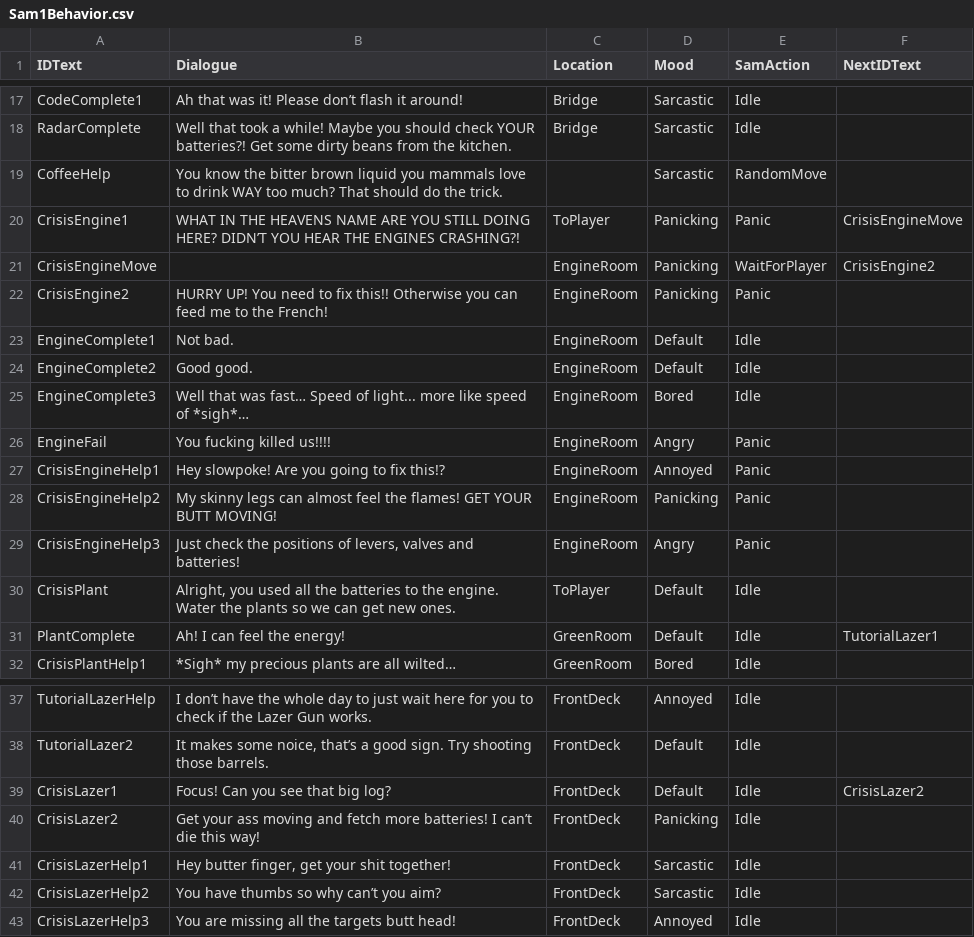
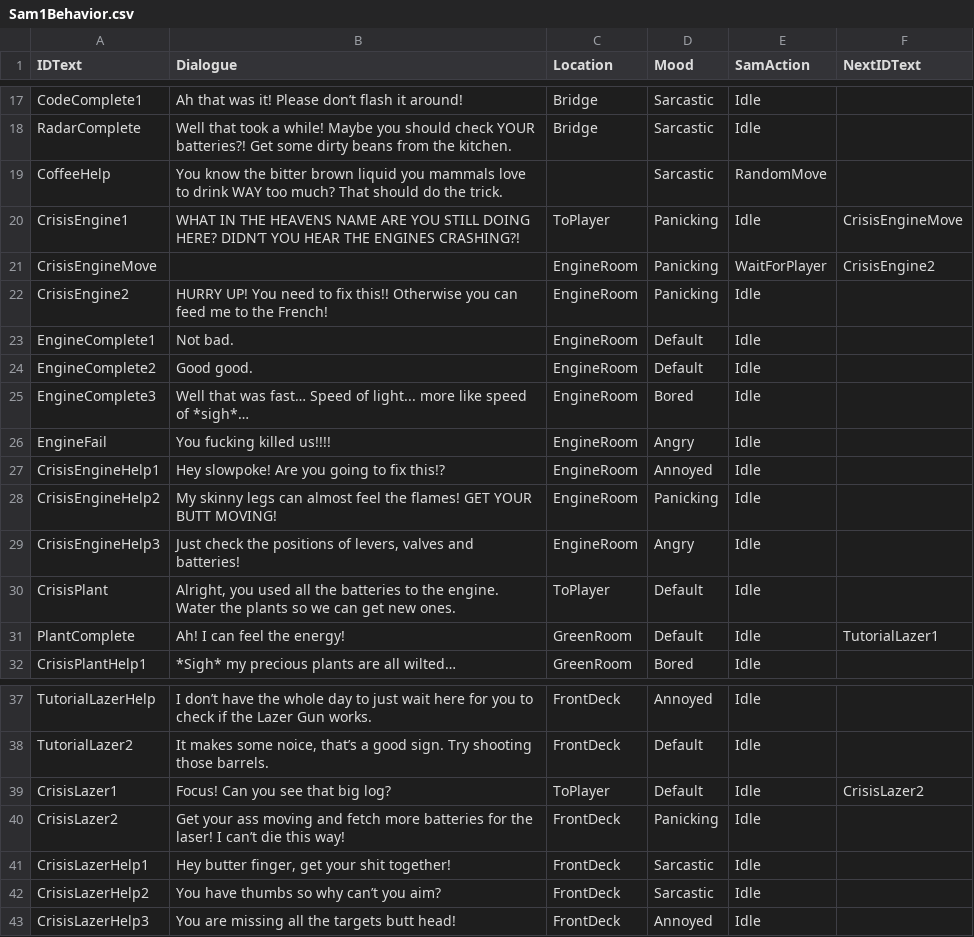
Before and after one commit to Koje3/Toad_boat, a CSV file: Assets/Data/Resources/Sam1Behavior.csv, drawn as a sheet; only a part is shown, gaps mark what is left out.

```diff
--- a/Assets/Data/Resources/Sam1Behavior.csv
+++ b/Assets/Data/Resources/Sam1Behavior.csv
@@ -19,5 +19,5 @@ RadarComplete,Well that took a while! Maybe you should check YOUR batteries?! Ge
 CoffeeHelp,You know the bitter brown liquid you mammals love to drink WAY too much? That should do the trick.,,Sarcastic,RandomMove,
-CrisisEngine1,WHAT IN THE HEAVENS NAME ARE YOU STILL DOING HERE? DIDN’T YOU HEAR THE ENGINES CRASHING?!,ToPlayer,Panicking,Panic,CrisisEngineMove
+CrisisEngine1,WHAT IN THE HEAVENS NAME ARE YOU STILL DOING HERE? DIDN’T YOU HEAR THE ENGINES CRASHING?!,ToPlayer,Panicking,Idle,CrisisEngineMove
 CrisisEngineMove,,EngineRoom,Panicking,WaitForPlayer,CrisisEngine2
-CrisisEngine2,HURRY UP!  You need to fix this!! Otherwise you can feed me to the French!,EngineRoom,Panicking,Panic,
+CrisisEngine2,HURRY UP!  You need to fix this!! Otherwise you can feed me to the French!,EngineRoom,Panicking,Idle,
 EngineComplete1,Not bad.,EngineRoom,Default,Idle,
@@ -25,6 +25,6 @@ EngineComplete2,Good good.,EngineRoom,Default,Idle,
 EngineComplete3,Well that was fast… Speed of light... more like speed of *sigh*…,EngineRoom,Bored,Idle,
-EngineFail,You fucking killed us!!!!,EngineRoom,Angry,Panic,
-CrisisEngineHelp1,Hey slowpoke! Are you going to fix this!?,EngineRoom,Annoyed,Panic,
-CrisisEngineHelp2,My skinny legs can almost feel the flames! GET YOUR BUTT MOVING!,EngineRoom,Panicking,Panic,
-CrisisEngineHelp3,"Just check the positions of levers, valves and batteries!",EngineRoom,Angry,Panic,
+EngineFail,You fucking killed us!!!!,EngineRoom,Angry,Idle,
+CrisisEngineHelp1,Hey slowpoke! Are you going to fix this!?,EngineRoom,Annoyed,Idle,
+CrisisEngineHelp2,My skinny legs can almost feel the flames! GET YOUR BUTT MOVING!,EngineRoom,Panicking,Idle,
+CrisisEngineHelp3,"Just check the positions of levers, valves and batteries!",EngineRoom,Angry,Idle,
 CrisisPlant,"Alright, you used all the batteries to the engine. Water the plants so we can get new ones.",ToPlayer,Default,Idle,
@@ -38,4 +38,4 @@ TutorialLazerHelp,I don’t have the whole day to just wait here for you to chec
 TutorialLazer2,"It makes some noice, that’s a good sign. Try shooting those barrels.",FrontDeck,Default,Idle,
-CrisisLazer1,Focus! Can you see that big log?,FrontDeck,Default,Idle,CrisisLazer2
-CrisisLazer2,Get your ass moving and fetch more batteries! I can’t die this way!,FrontDeck,Panicking,Idle,
+CrisisLazer1,Focus! Can you see that big log?,ToPlayer,Default,Idle,CrisisLazer2
+CrisisLazer2,Get your ass moving and fetch more batteries for the laser! I can’t die this way!,FrontDeck,Panicking,Idle,
 CrisisLazerHelp1,"Hey butter finger, get your shit together!",FrontDeck,Sarcastic,Idle,
```
Also changed, not shown: 6 other files.
